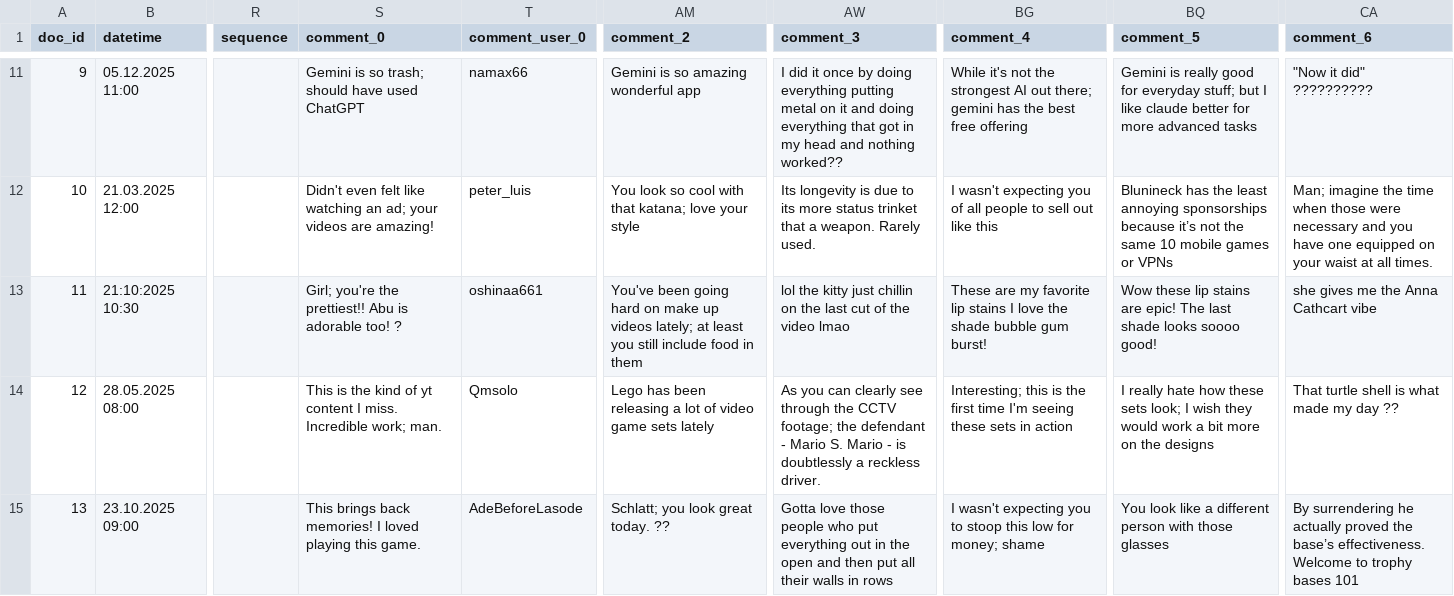
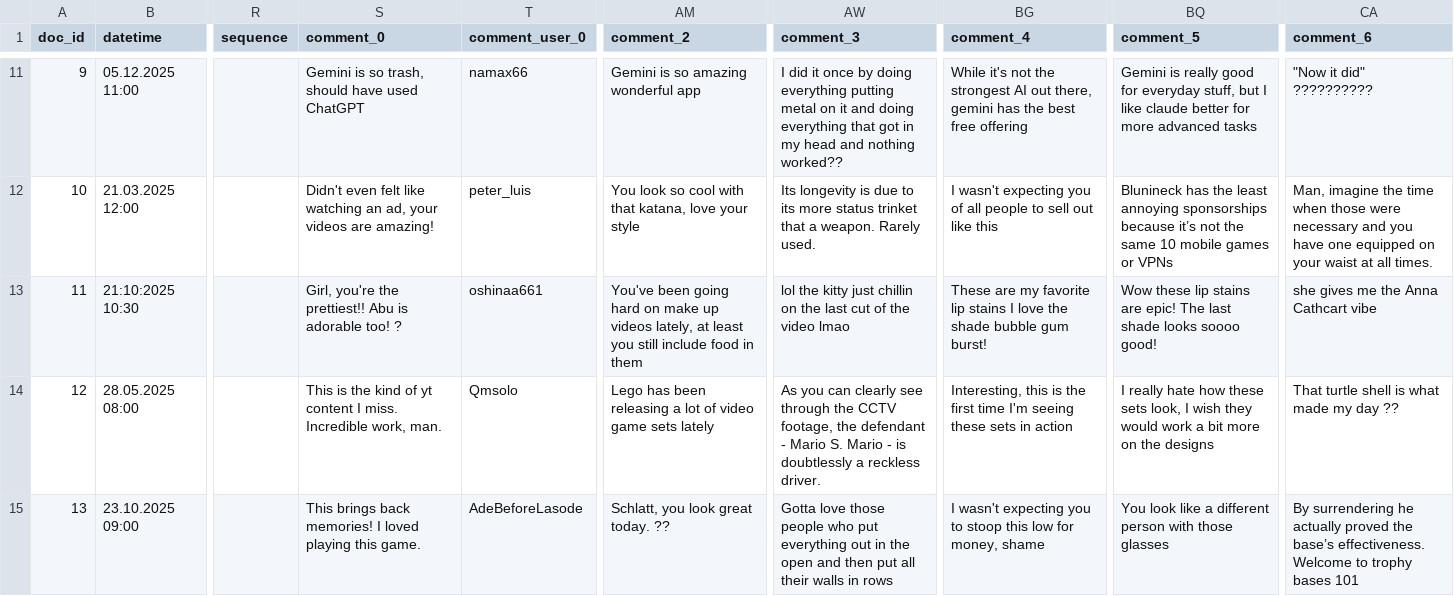
Before and after one commit to atarikozbek/DICE, a CSV file: DICE/DICE/static/data/pilot_feed.csv, drawn as a sheet; only a part is shown, gaps mark what is left out; the diff covers the shown part only; the diff names each change by its address in the sheet, - before the commit and + after, or states it on an @@ line.

```diff
--- a/DICE/DICE/static/data/pilot_feed.csv
+++ b/DICE/DICE/static/data/pilot_feed.csv
-S11 (comment_0): Gemini is so trash; should have used ChatGPT
+S11 (comment_0): Gemini is so trash, should have used ChatGPT
-BG11 (comment_4): …AI out there; gemini has…
+BG11 (comment_4): …AI out there, gemini has…
-BQ11 (comment_5): …for everyday stuff; but I…
+BQ11 (comment_5): …for everyday stuff, but I…
-S12 (comment_0): …watching an ad; your videos…
+S12 (comment_0): …watching an ad, your videos…
-AM12 (comment_2): …with that katana; love your…
+AM12 (comment_2): …with that katana, love your…
-CA12 (comment_6): Man; imagine the…
+CA12 (comment_6): Man, imagine the…
-S13 (comment_0): Girl; you're the…
+S13 (comment_0): Girl, you're the…
-AM13 (comment_2): …up videos lately; at least…
+AM13 (comment_2): …up videos lately, at least…
-S14 (comment_0): …miss. Incredible work; man.
+S14 (comment_0): …miss. Incredible work, man.
-AW14 (comment_3): …the CCTV footage; the defendant…
+AW14 (comment_3): …the CCTV footage, the defendant…
-BG14 (comment_4): Interesting; this is…
+BG14 (comment_4): Interesting, this is…
-BQ14 (comment_5): …these sets look; I wish…
+BQ14 (comment_5): …these sets look, I wish…
-AM15 (comment_2): Schlatt; you look great today. ??
+AM15 (comment_2): Schlatt, you look great today. ??
-BG15 (comment_4): …low for money; shame
+BG15 (comment_4): …low for money, shame
```
Also changed, not shown: 62 edited cells elsewhere in this file, 1 other file.
